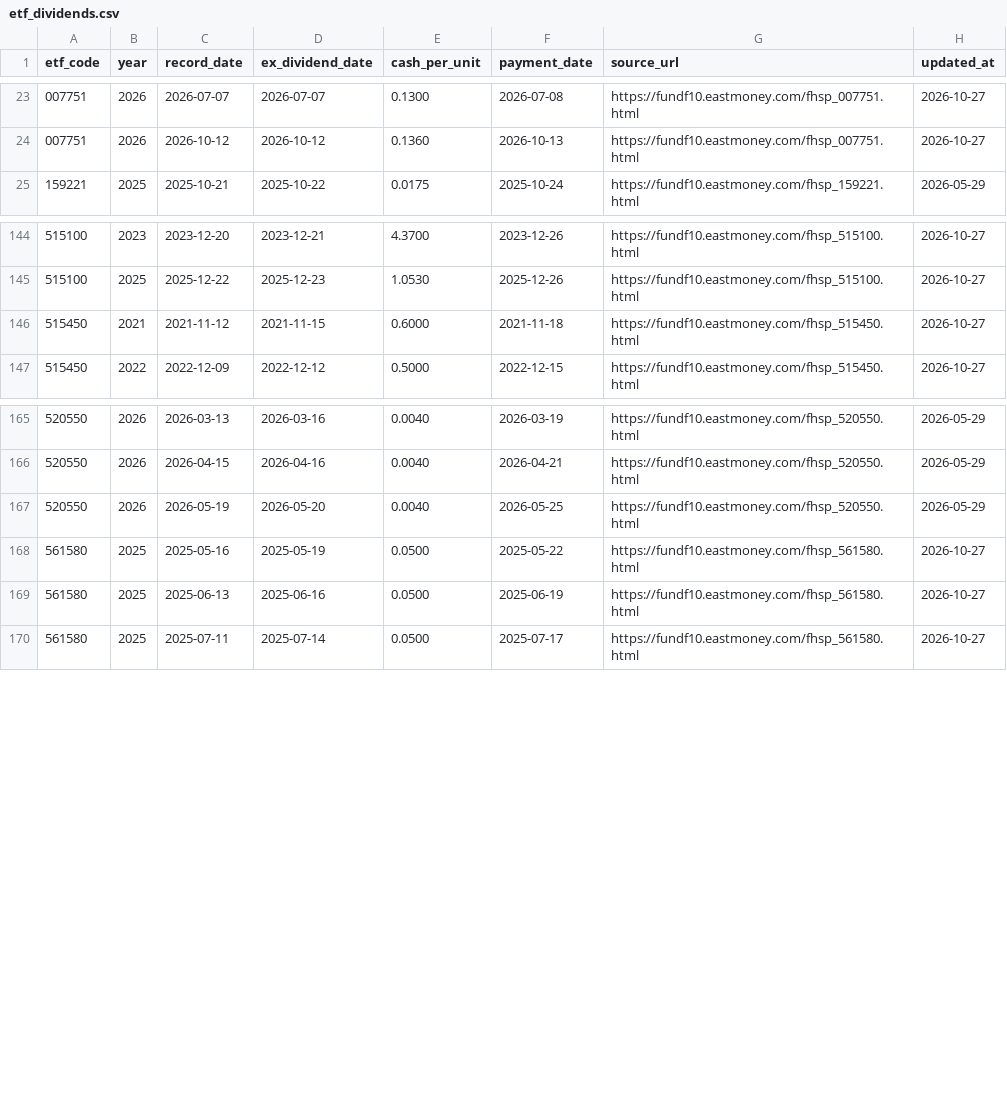
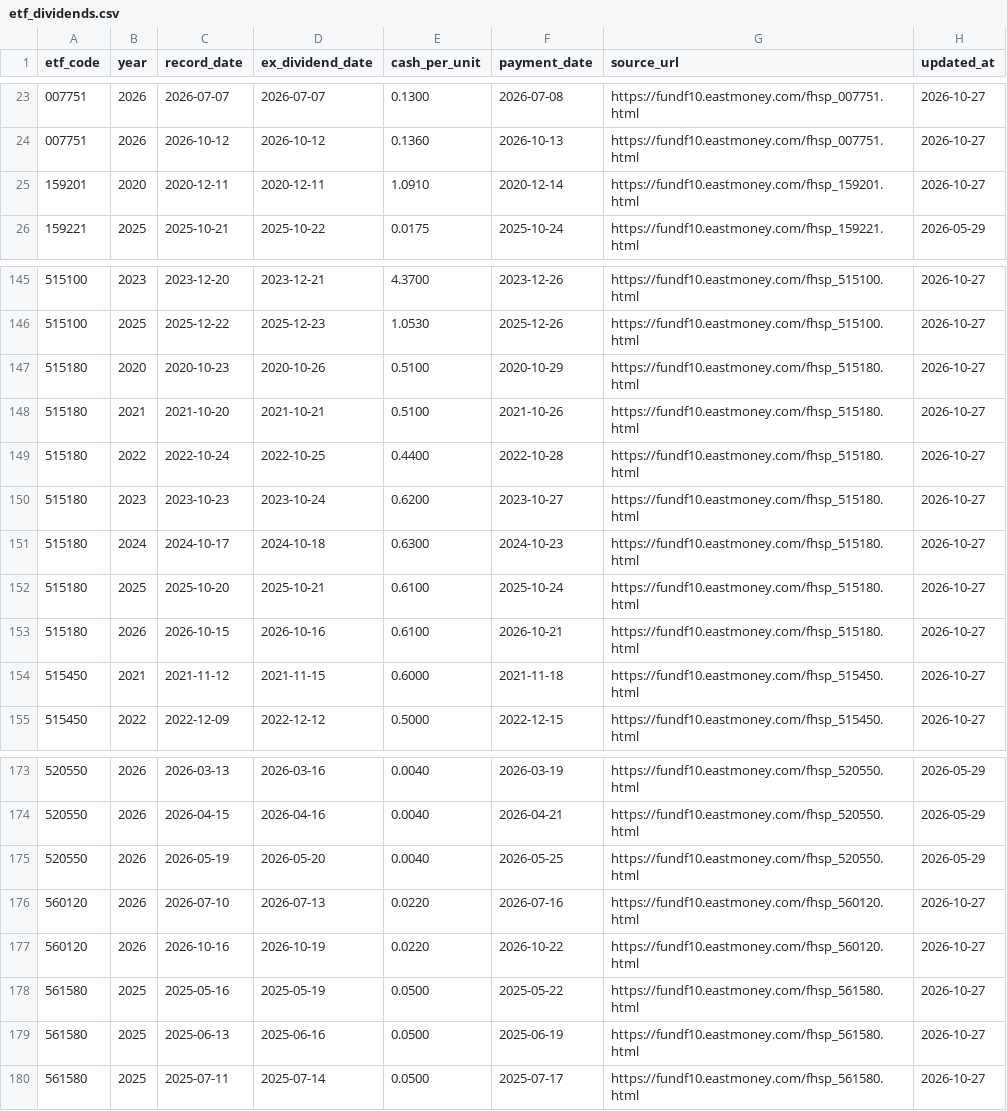
Before and after one commit to shirleynju80-max/NewHL, a CSV file: public/data/etf_dividends.csv, drawn as a sheet; only a part is shown, gaps mark what is left out.

```diff
--- a/public/data/etf_dividends.csv
+++ b/public/data/etf_dividends.csv
@@ -24,2 +24,3 @@ etf_code,year,record_date,ex_dividend_date,cash_per_unit,payment_date,source_url
 007751,2026,2026-10-12,2026-10-12,0.1360,2026-10-13,https://fundf10.eastmoney.com/fhsp_007751.html,2026-10-27
+159201,2020,2020-12-11,2020-12-11,1.0910,2020-12-14,https://fundf10.eastmoney.com/fhsp_159201.html,2026-10-27
 159221,2025,2025-10-21,2025-10-22,0.0175,2025-10-24,https://fundf10.eastmoney.com/fhsp_159221.html,2026-05-29
@@ -145,2 +146,9 @@ etf_code,year,record_date,ex_dividend_date,cash_per_unit,payment_date,source_url
 515100,2025,2025-12-22,2025-12-23,1.0530,2025-12-26,https://fundf10.eastmoney.com/fhsp_515100.html,2026-10-27
+515180,2020,2020-10-23,2020-10-26,0.5100,2020-10-29,https://fundf10.eastmoney.com/fhsp_515180.html,2026-10-27
+515180,2021,2021-10-20,2021-10-21,0.5100,2021-10-26,https://fundf10.eastmoney.com/fhsp_515180.html,2026-10-27
+515180,2022,2022-10-24,2022-10-25,0.4400,2022-10-28,https://fundf10.eastmoney.com/fhsp_515180.html,2026-10-27
+515180,2023,2023-10-23,2023-10-24,0.6200,2023-10-27,https://fundf10.eastmoney.com/fhsp_515180.html,2026-10-27
+515180,2024,2024-10-17,2024-10-18,0.6300,2024-10-23,https://fundf10.eastmoney.com/fhsp_515180.html,2026-10-27
+515180,2025,2025-10-20,2025-10-21,0.6100,2025-10-24,https://fundf10.eastmoney.com/fhsp_515180.html,2026-10-27
+515180,2026,2026-10-15,2026-10-16,0.6100,2026-10-21,https://fundf10.eastmoney.com/fhsp_515180.html,2026-10-27
 515450,2021,2021-11-12,2021-11-15,0.6000,2021-11-18,https://fundf10.eastmoney.com/fhsp_515450.html,2026-10-27
@@ -167,2 +175,4 @@ etf_code,year,record_date,ex_dividend_date,cash_per_unit,payment_date,source_url
 520550,2026,2026-05-19,2026-05-20,0.0040,2026-05-25,https://fundf10.eastmoney.com/fhsp_520550.html,2026-05-29
+560120,2026,2026-07-10,2026-07-13,0.0220,2026-07-16,https://fundf10.eastmoney.com/fhsp_560120.html,2026-10-27
+560120,2026,2026-10-16,2026-10-19,0.0220,2026-10-22,https://fundf10.eastmoney.com/fhsp_560120.html,2026-10-27
 561580,2025,2025-05-16,2025-05-19,0.0500,2025-05-22,https://fundf10.eastmoney.com/fhsp_561580.html,2026-10-27
```
Also changed, not shown: 1 other file.
